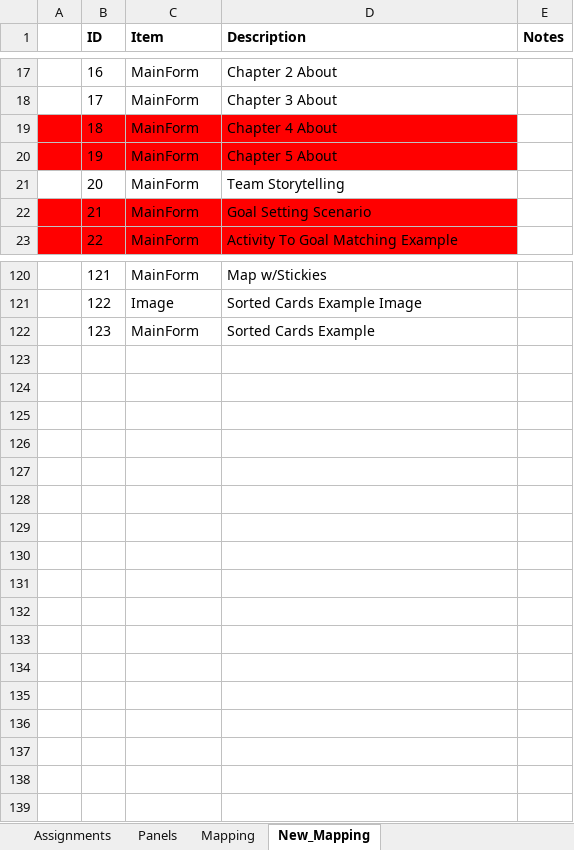
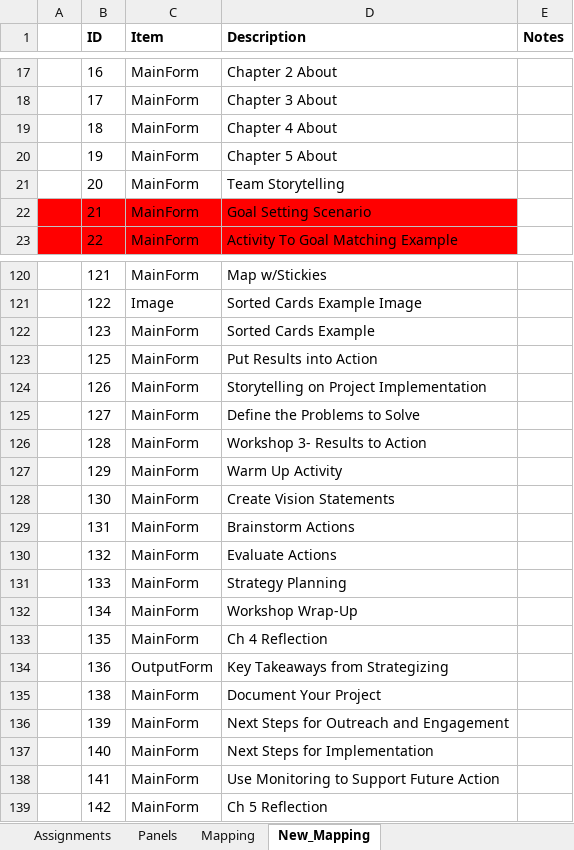
Before and after one commit to USEPA/Equitable-Resilience-Builder-GUI, an Excel workbook: erb_supporting_docs/Code_Resources/ERB/Static_Data/Activity_ID_Chart.xlsx, sheet New_Mapping, drawn as a sheet; only a part is shown, gaps mark what is left out; values as stored, in another font and other column widths than the file's, no borders; the diff names each change by its address in the sheet, - before the commit and + after, or states it on an @@ line.

Commit message:
Added Ch4&5 supporting documents

```diff
--- a/erb_supporting_docs/Code_Resources/ERB/Static_Data/Activity_ID_Chart.xlsx (sheet New_Mapping)
+++ b/erb_supporting_docs/Code_Resources/ERB/Static_Data/Activity_ID_Chart.xlsx (sheet New_Mapping)
-A19:D20 fill: #FF0000
+A19:D20 fill: none
+row 123:  | 125 | MainForm | Put Results into Action
+row 124:  | 126 | MainForm | Storytelling on Project Implementation
+row 125:  | 127 | MainForm | Define the Problems to Solve
+row 126:  | 128 | MainForm | Workshop 3- Results to Action
+row 127:  | 129 | MainForm | Warm Up Activity
+row 128:  | 130 | MainForm | Create Vision Statements
+row 129:  | 131 | MainForm | Brainstorm Actions
+row 130:  | 132 | MainForm | Evaluate Actions
+row 131:  | 133 | MainForm | Strategy Planning
+row 132:  | 134 | MainForm | Workshop Wrap-Up
+row 133:  | 135 | MainForm | Ch 4 Reflection
+row 134:  | 136 | OutputForm | Key Takeaways from Strategizing
+row 135:  | 138 | MainForm | Document Your Project
+row 136:  | 139 | MainForm | Next Steps for Outreach and Engagement
+row 137:  | 140 | MainForm | Next Steps for Implementation
+row 138:  | 141 | MainForm | Use Monitoring to Support Future Action
+row 139:  | 142 | MainForm | Ch 5 Reflection
```
Also changed, not shown: 14 other files.
